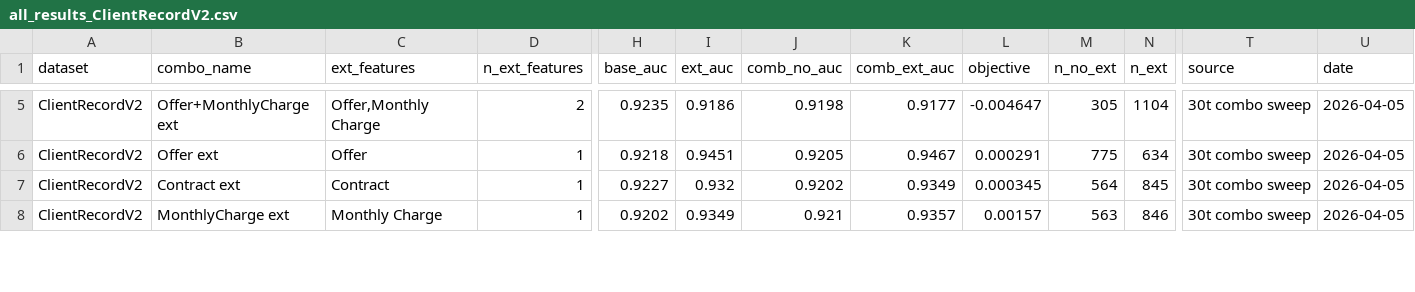
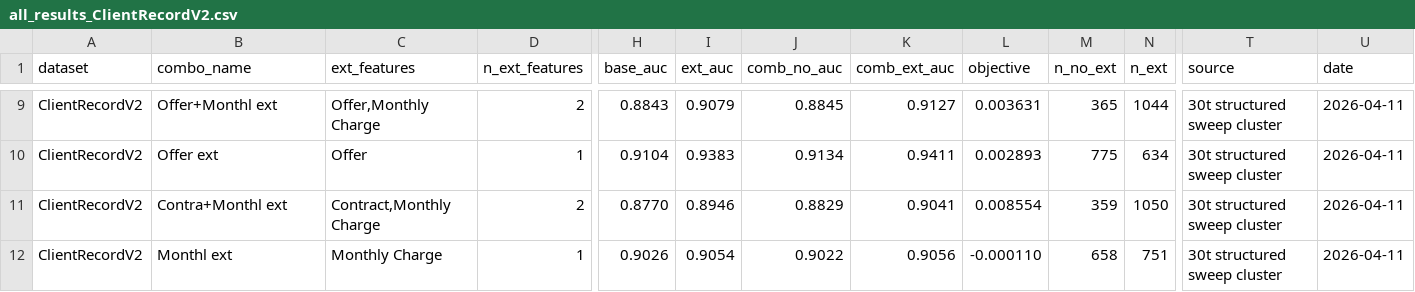
Before and after one commit to OArbili/IncrementalLearning, a CSV file: results/all_results_ClientRecordV2.csv, drawn as a sheet; only a part is shown, gaps mark what is left out; addresses are those after the commit; the diff covers the shown part only; the diff names each change by its address in the sheet, - before the commit and + after, or states it on an @@ line.

```diff
--- a/results/all_results_ClientRecordV2.csv
+++ b/results/all_results_ClientRecordV2.csv
-B9 (combo_name): Offer+MonthlyCharge ext
+B9 (combo_name): Offer+Monthl ext
-H9 (base_auc): 0.9235
+H9 (base_auc): 0.8843
-I9 (ext_auc): 0.9186
+I9 (ext_auc): 0.9079
-J9 (comb_no_auc): 0.9198
+J9 (comb_no_auc): 0.8845
-K9 (comb_ext_auc): 0.9177
+K9 (comb_ext_auc): 0.9127
-L9 (objective): -0.004647
+L9 (objective): 0.003631
-M9 (n_no_ext): 305
+M9 (n_no_ext): 365
-N9 (n_ext): 1104
+N9 (n_ext): 1044
-T9:T12 (source): 30t combo sweep
+T9:T12 (source): 30t structured sweep cluster
-U9:U12 (date): 2026-04-05
+U9:U12 (date): 2026-04-11
-H10 (base_auc): 0.9218
+H10 (base_auc): 0.9104
-I10 (ext_auc): 0.9451
+I10 (ext_auc): 0.9383
-J10 (comb_no_auc): 0.9205
+J10 (comb_no_auc): 0.9134
-K10 (comb_ext_auc): 0.9467
+K10 (comb_ext_auc): 0.9411
-L10 (objective): 0.000291
+L10 (objective): 0.002893
-B11 (combo_name): Contract ext
+B11 (combo_name): Contra+Monthl ext
-C11 (ext_features): Contract
+C11 (ext_features): Contract,Monthly Charge
-D11 (n_ext_features): 1
+D11 (n_ext_features): 2
-H11 (base_auc): 0.9227
+H11 (base_auc): 0.8770
-I11 (ext_auc): 0.932
+I11 (ext_auc): 0.8946
-J11 (comb_no_auc): 0.9202
+J11 (comb_no_auc): 0.8829
-K11 (comb_ext_auc): 0.9349
+K11 (comb_ext_auc): 0.9041
-L11 (objective): 0.000345
+L11 (objective): 0.008554
-M11 (n_no_ext): 564
+M11 (n_no_ext): 359
-N11 (n_ext): 845
+N11 (n_ext): 1050
-B12 (combo_name): MonthlyCharge ext
+B12 (combo_name): Monthl ext
-H12 (base_auc): 0.9202
+H12 (base_auc): 0.9026
-I12 (ext_auc): 0.9349
+I12 (ext_auc): 0.9054
-J12 (comb_no_auc): 0.921
+J12 (comb_no_auc): 0.9022
-K12 (comb_ext_auc): 0.9357
+K12 (comb_ext_auc): 0.9056
-L12 (objective): 0.00157
+L12 (objective): -0.000110
-M12 (n_no_ext): 563
+M12 (n_no_ext): 658
-N12 (n_ext): 846
+N12 (n_ext): 751
```
Also changed, not shown: 4 added rows and 68 edited cells elsewhere in this file, 2 other files.
